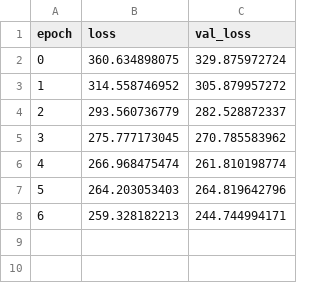
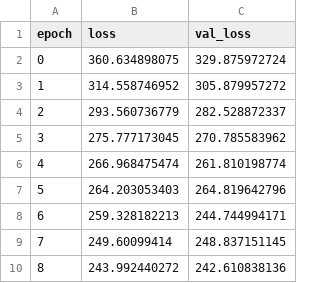
Before and after one commit to danesherbs/thesis, a CSV file: summaries/experiment_dense_autoencoder/autoencoder_mnist_31_May_18_56_07_batch_size_1_epochs_15_loss_vae_loss_lr_0.0001_optimizer_adam/log.csv, drawn as a sheet.

```diff
--- a/summaries/experiment_dense_autoencoder/autoencoder_mnist_31_May_18_56_07_batch_size_1_epochs_15_loss_vae_loss_lr_0.0001_optimizer_adam/log.csv
+++ b/summaries/experiment_dense_autoencoder/autoencoder_mnist_31_May_18_56_07_batch_size_1_epochs_15_loss_vae_loss_lr_0.0001_optimizer_adam/log.csv
@@ -8 +8,3 @@ epoch,loss,val_loss
 6,259.328182213,244.744994171
+7,249.60099414,248.837151145
+8,243.992440272,242.610838136
```
Also changed, not shown: 4 other files.
